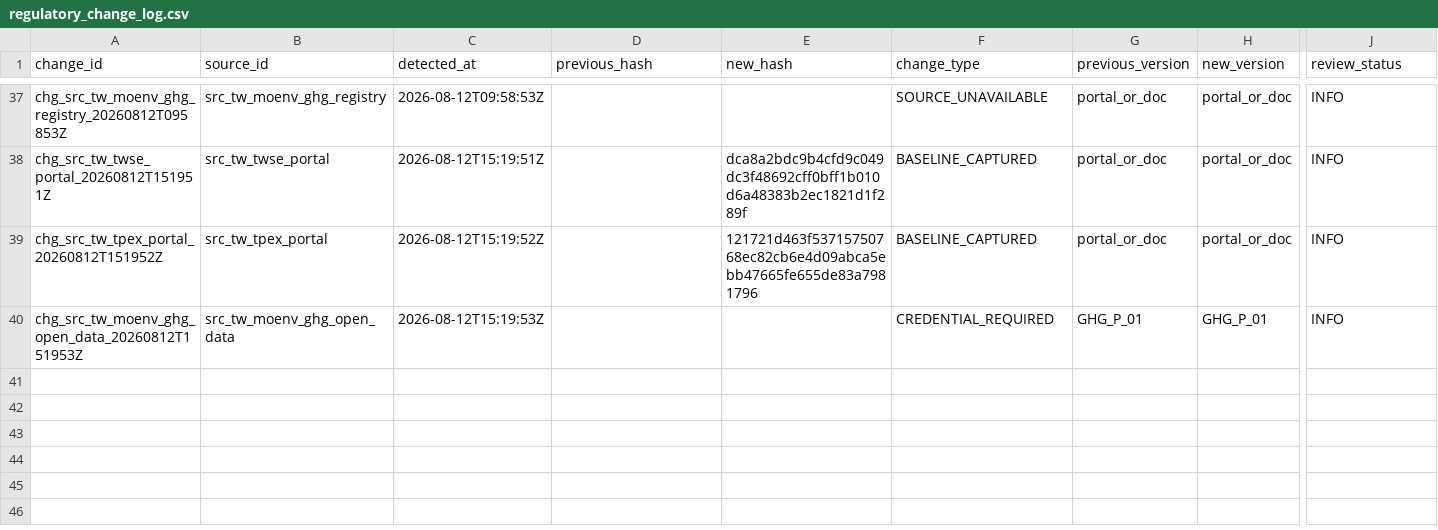
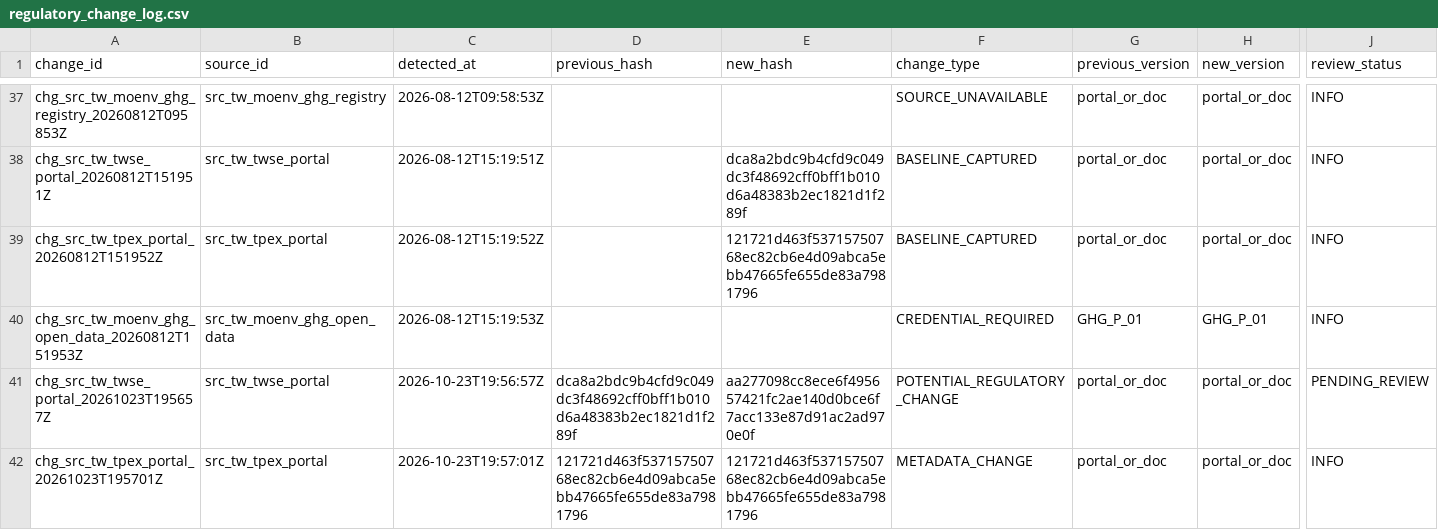
Before and after one commit to Ting-En-Chien/carbon-evidence-ledger-tw, a CSV file: data/regulatory/regulatory_change_log.csv, drawn as a sheet; only a part is shown, gaps mark what is left out; rows hold the shown columns only; the diff names each change by its address in the sheet, - before the commit and + after, or states it on an @@ line.

```diff
--- a/data/regulatory/regulatory_change_log.csv
+++ b/data/regulatory/regulatory_change_log.csv
+row 41: chg_src_tw_twse_portal_20261023T195657Z | src_tw_twse_portal | 2026-10-23T19:56:57Z | dca8a2bdc9b4cfd9c049dc3f48692cff0bff1b010d6a48383b2ec1821d1f289f | aa277098cc8ece6f495657421fc2ae140d0bce6f7acc133e87d91ac2ad970e0f | POTENTIAL_REGULATORY_CHANGE | portal_or_doc | portal_or_doc | PENDING_REVIEW
+row 42: chg_src_tw_tpex_portal_20261023T195701Z | src_tw_tpex_portal | 2026-10-23T19:57:01Z | 121721d463f53715750768ec82cb6e4d09abca5ebb47665fe655de83a7981796 | 121721d463f53715750768ec82cb6e4d09abca5ebb47665fe655de83a7981796 | METADATA_CHANGE | portal_or_doc | portal_or_doc | INFO
```
Also changed, not shown: data/regulatory/durable_state/regulatory_change_log.csv, data/regulatory/durable_state/source_freshness_state.csv, 8 other files.
